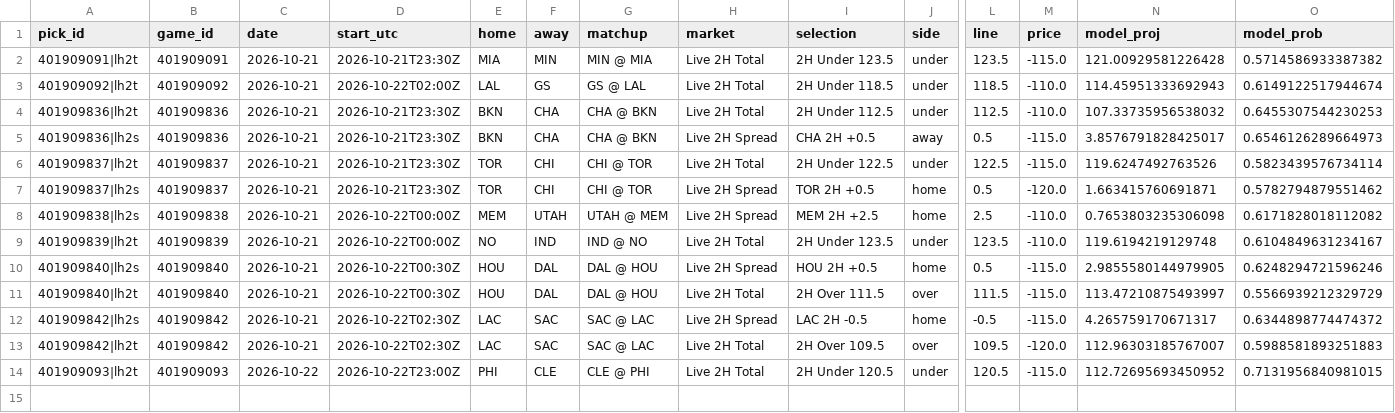
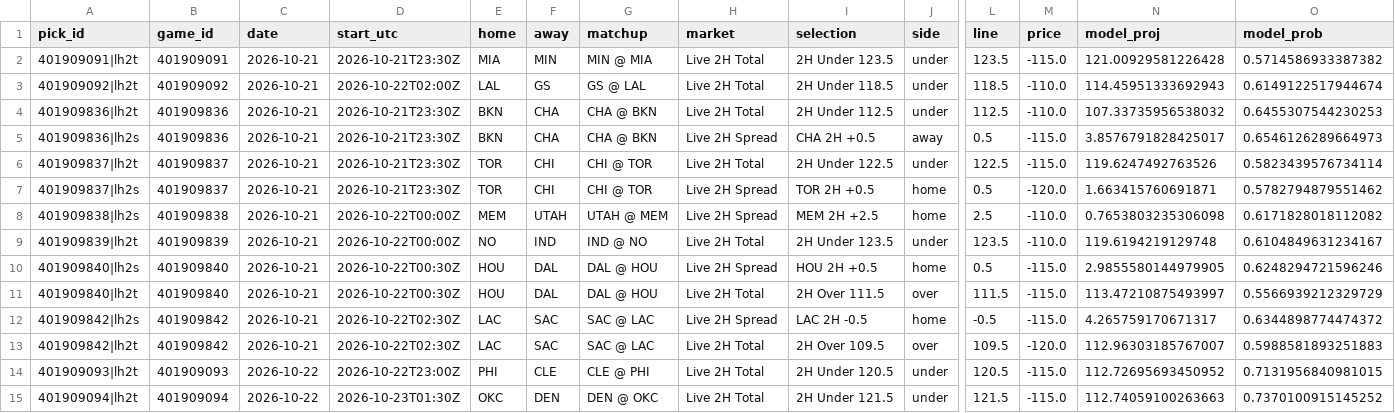
Before and after one commit to WallStreetQ/nba-model, a CSV file: model/live_picks.csv, drawn as a sheet; only a part is shown, gaps mark what is left out; rows hold the shown columns only; the diff names each change by its address in the sheet, - before the commit and + after, or states it on an @@ line.

```diff
--- a/model/live_picks.csv
+++ b/model/live_picks.csv
+row 15: 401909094|lh2t | 401909094 | 2026-10-22 | 2026-10-23T01:30Z | OKC | DEN | DEN @ OKC | Live 2H Total | 2H Under 121.5 | under | 121.5 | -115.0 | 112.74059100263663 | 0.7370100915145252
```
Also changed, not shown: model/halftime_log.csv, 1 other file.
